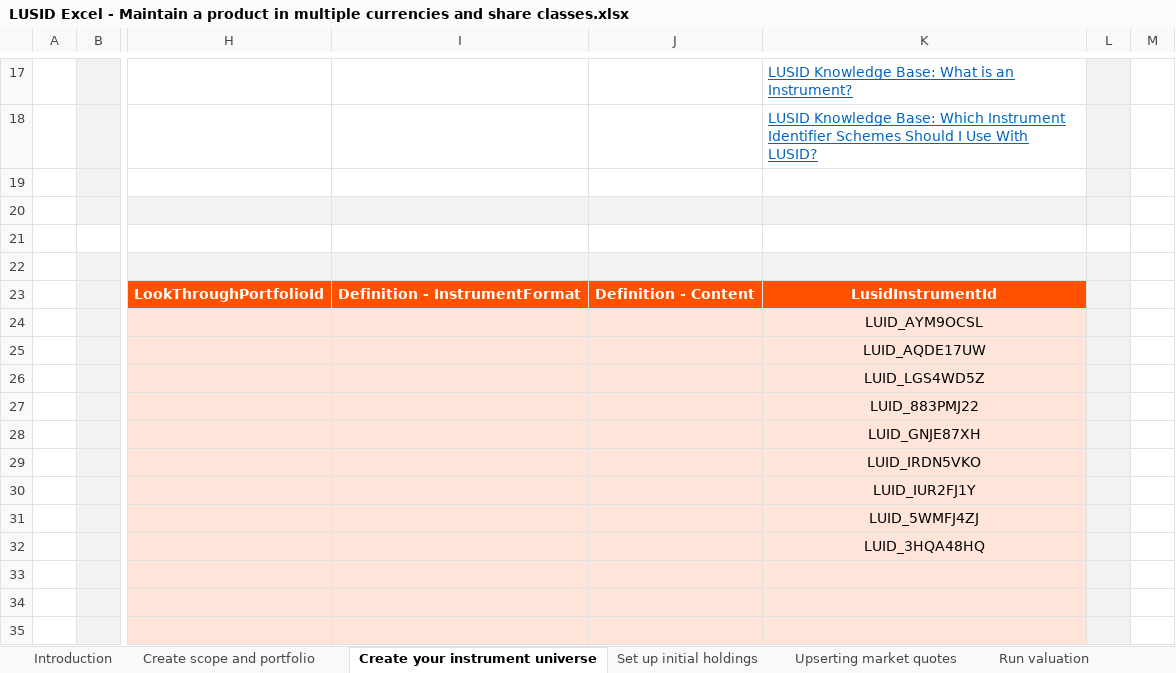
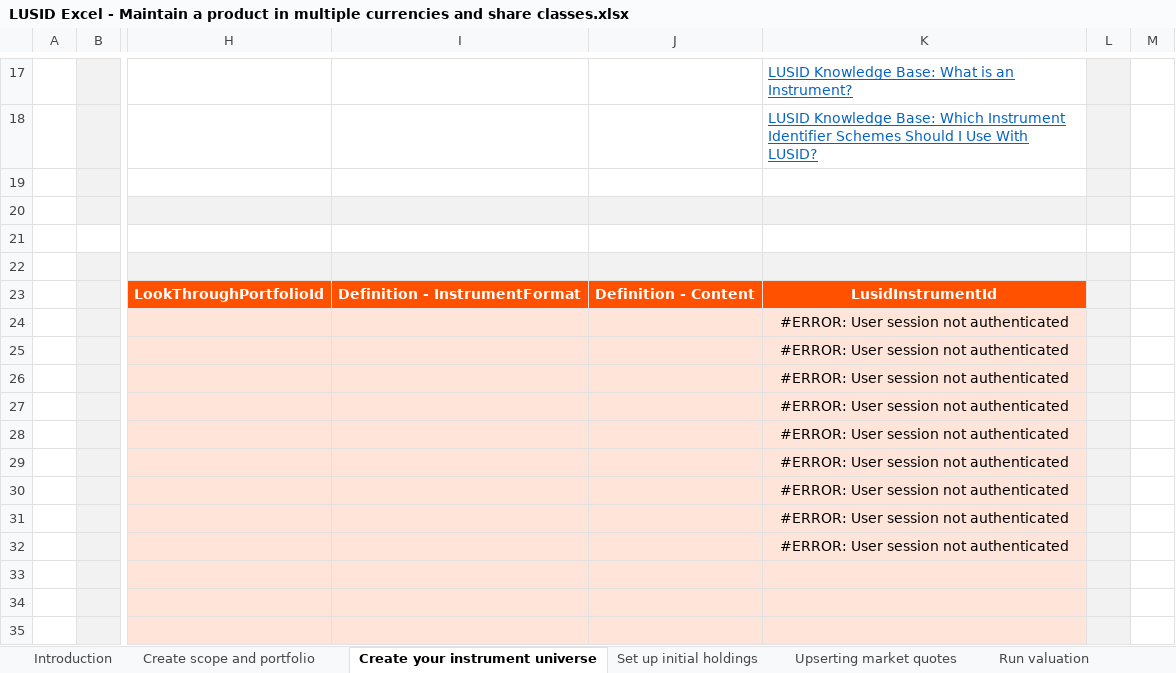
Before and after one commit to finbourne/sample-excel, an Excel workbook: LUSID Excel - Maintain a product in multiple currencies and share classes.xlsx, sheet Create your instrument universe, drawn as a sheet; only a part is shown, gaps mark what is left out; values as stored, in another font and other column widths than the file's, no borders; charts and pictures not drawn; the diff names each change by its address in the sheet, - before the commit and + after, or states it on an @@ line.

```diff
--- a/LUSID Excel - Maintain a product in multiple currencies and share classes.xlsx (sheet Create your instrument universe)
+++ b/LUSID Excel - Maintain a product in multiple currencies and share classes.xlsx (sheet Create your instrument universe)
-K24: LUID_AYM9OCSL
+K24: #ERROR: User session not authenticated
-K25: LUID_AQDE17UW
+K25: #ERROR: User session not authenticated
-K26: LUID_LGS4WD5Z
+K26: #ERROR: User session not authenticated
-K27: LUID_883PMJ22
+K27: #ERROR: User session not authenticated
-K28: LUID_GNJE87XH
+K28: #ERROR: User session not authenticated
-K29: LUID_IRDN5VKO
+K29: #ERROR: User session not authenticated
-K30: LUID_IUR2FJ1Y
+K30: #ERROR: User session not authenticated
-K31: LUID_5WMFJ4ZJ
+K31: #ERROR: User session not authenticated
-K32: LUID_3HQA48HQ
+K32: #ERROR: User session not authenticated
```
Also changed, not shown: sheet Create your test environment, sheet Run valuation, sheet Securitising base fund, sheet Upserting market quotes, sheet Make live trades in production, sheet Add some test transactions, 2 more sheets, other sheet tabs, formulas that keep their value, charts or pictures, LUSID Excel - Maintain a product in multiple currencies and share classes1.xlsx, LUSID Excel - Setting up your IBOR.xlsx, 1 other file.
